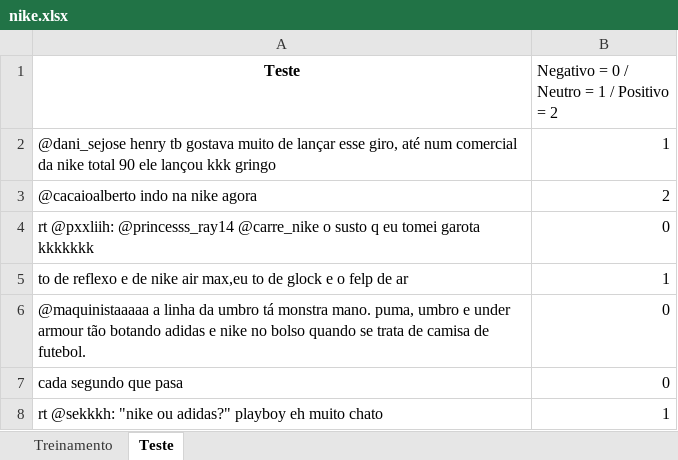
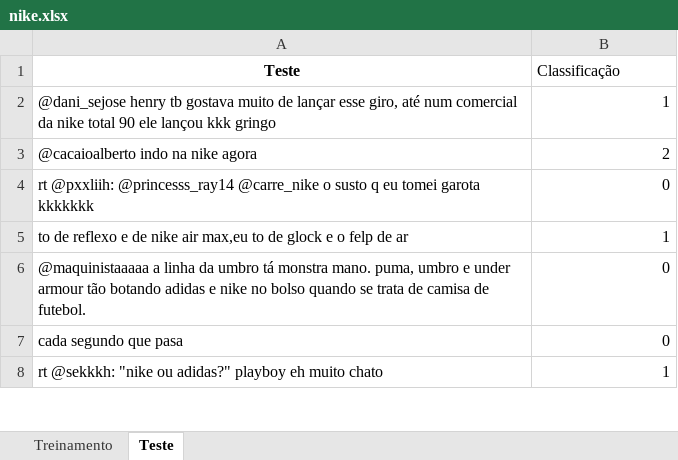
Before and after one commit to flavio0123/Projeto_1-Cdados, an Excel workbook: nike.xlsx, sheet Teste, drawn as a sheet; only a part is shown; values as stored, in another font and other column widths than the file's, no borders; the diff names each change by its address in the sheet, - before the commit and + after, or states it on an @@ line.

```diff
--- a/nike.xlsx (sheet Teste)
+++ b/nike.xlsx (sheet Teste)
-B1: Negativo = 0 / Neutro = 1 / Positivo = 2
+B1: Classificação
```
Also changed, not shown: sheet Treinamento.
